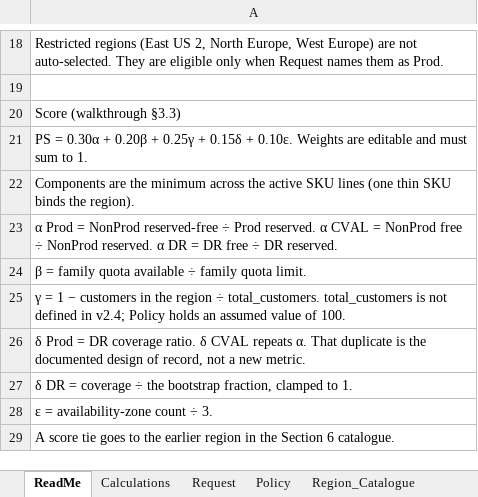
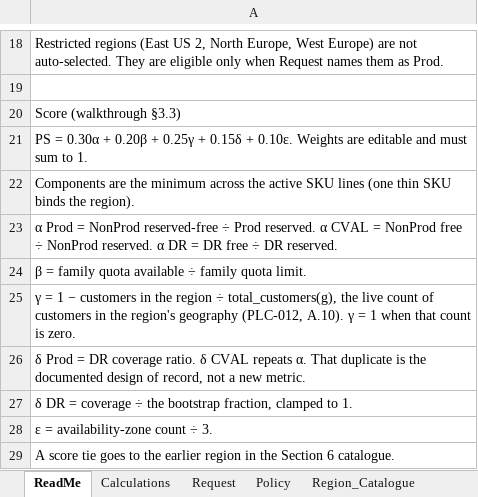
Before and after one commit to vishnu4573/acrme-capacity-reservation, an Excel workbook: Mockups/acrme_aligned_placement_whatif.xlsx, sheet ReadMe, drawn as a sheet; only a part is shown, gaps mark what is left out; values as stored, in another font and other column widths than the file's, no borders; the diff names each change by its address in the sheet, - before the commit and + after, or states it on an @@ line.

Commit message:
Decide γ denominator: total_customers(g) = live geography customer count (PLC-012, A.10)
- Baseline v2.5 (amended 7 Oct 2026): version row, §4 term, PLC-012, DAT-002 note, Appendix A.10; γ = 1 when count is zero
- Close GAP-γ across reference docs, design docs, mockup plan, user guides, T15 diagram
- Mockup builders: remove Constant/Manual total_customers modes, live SUMIFS by geography, zero rule; workbooks regenerated
- Grounding skill/linter: total_customers now requires PLC-012/A.10 citation and errors on stale spec-gap wording

```diff
--- a/Mockups/acrme_aligned_placement_whatif.xlsx (sheet ReadMe)
+++ b/Mockups/acrme_aligned_placement_whatif.xlsx (sheet ReadMe)
-A25: …region ÷ total_customers. total_customers is not defined in v2.4; Policy holds an assumed value of 100.
+A25: …region ÷ total_customers(g), the live count of customers in the region's geography (PLC-012, A.10). γ = 1 when that count is zero.
```
Also changed, not shown: sheet Score_Prod, sheet Score_CVAL, sheet Score_DR, sheet Policy, sheet Calculations, Mockups/acrme_region_selection_whatif_4region.xlsx, Mockups/acrme_region_selection_whatif_acrme_regions.xlsx, 26 other files.
